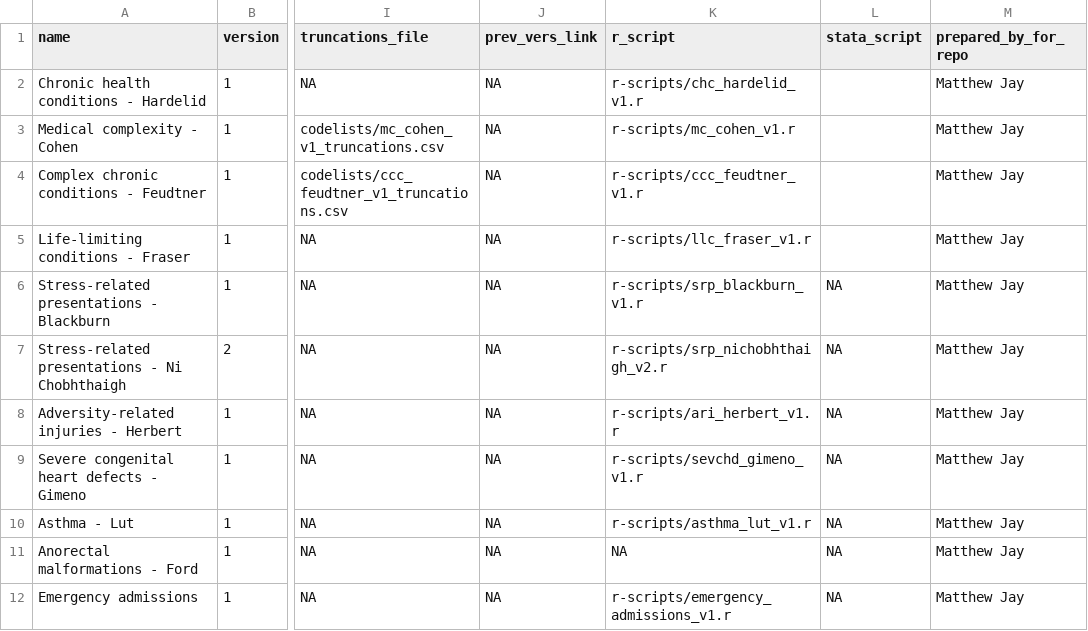
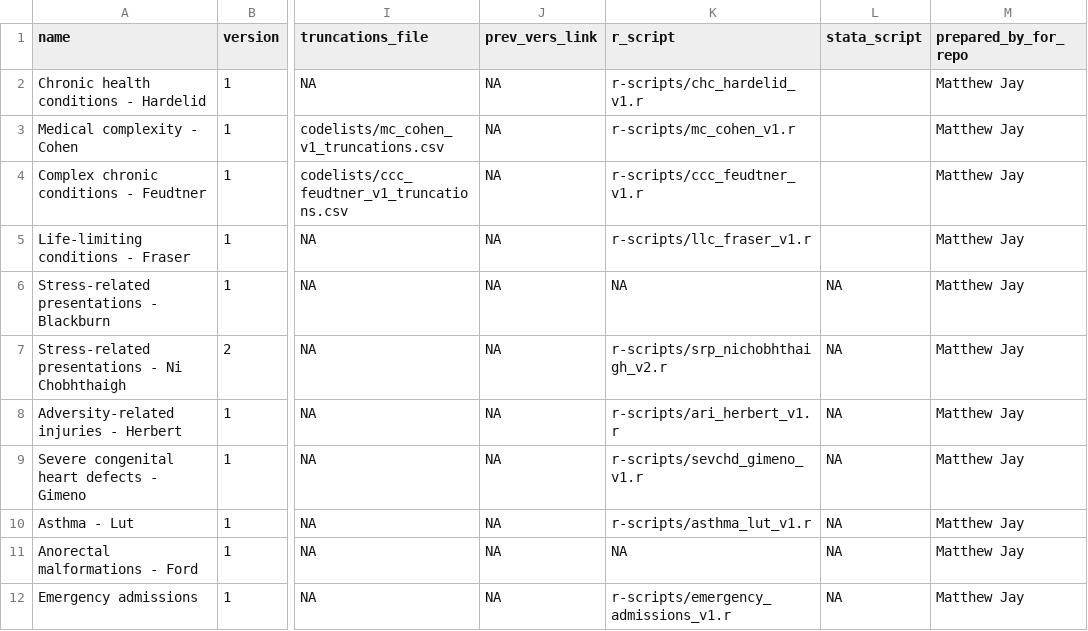
Before and after one commit to UCL-ECHILD/code.echild.ac.uk-website, a CSV file: page_template/page_template.csv, drawn as a sheet; only a part is shown, gaps mark what is left out; the diff names each change by its address in the sheet, - before the commit and + after, or states it on an @@ line.

Commit message:
Add files via upload (#179)

```diff
--- a/page_template/page_template.csv
+++ b/page_template/page_template.csv
-K6 (r_script): r-scripts/srp_blackburn_v1.r
+K6 (r_script): NA
```
